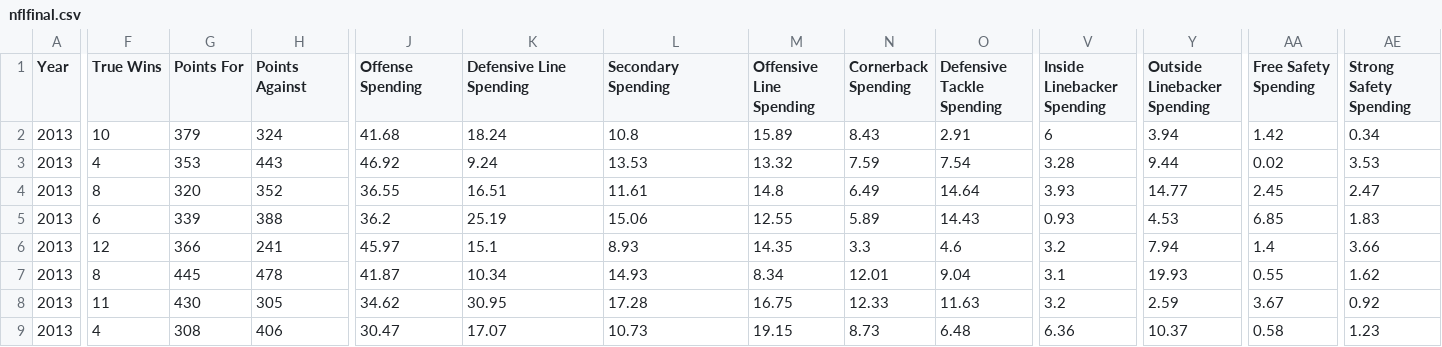
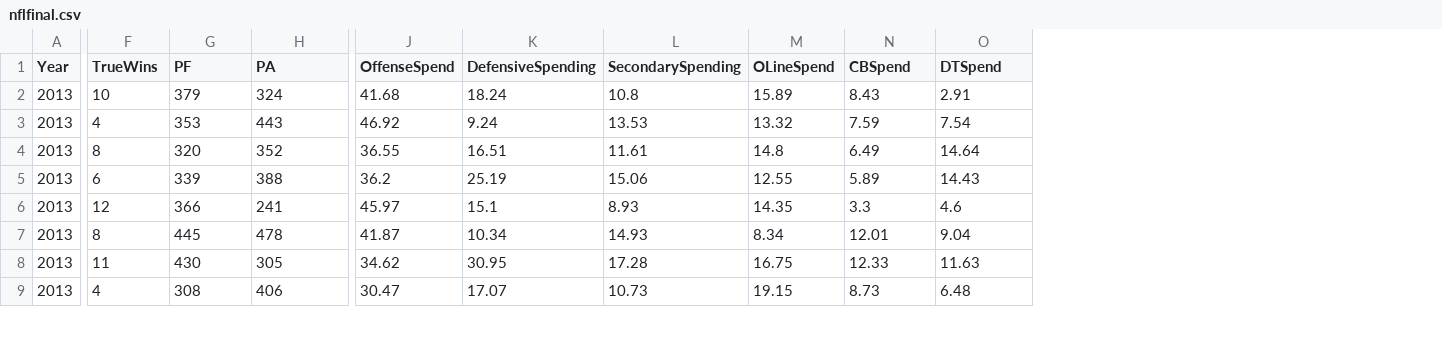
Before and after one commit to PvNP/NFLAnalytics, a CSV file: nflfinal.csv, drawn as a sheet; only a part is shown, gaps mark what is left out; the diff covers the shown part only; the diff names each change by its address in the sheet, - before the commit and + after, or states it on an @@ line.

Commit message:
change csv

```diff
--- a/nflfinal.csv
+++ b/nflfinal.csv
-column V (Inside Linebacker Spending), rows 2-9: 6 | 3.28 | 3.93 | 0.93 | 3.2 | 3.1 | 3.2 | 6.36
-column Y (Outside Linebacker Spending), rows 2-9: 3.94 | 9.44 | 14.77 | 4.53 | 7.94 | 19.93 | 2.59 | 10.37
-column AA (Free Safety Spending), rows 2-9: 1.42 | 0.02 | 2.45 | 6.85 | 1.4 | 0.55 | 3.67 | 0.58
-column AE (Strong Safety Spending), rows 2-9: 0.34 | 3.53 | 2.47 | 1.83 | 3.66 | 1.62 | 0.92 | 1.23
-F1: True Wins
+F1: TrueWins
-G1: Points For
+G1: PF
-H1: Points Against
+H1: PA
-J1: Offense Spending
+J1: OffenseSpend
-K1: Defensive Line Spending
+K1: DefensiveSpending
-L1: Secondary Spending
+L1: SecondarySpending
-M1: Offensive Line Spending
+M1: OLineSpend
-N1: Cornerback Spending
+N1: CBSpend
-O1: Defensive Tackle Spending
+O1: DTSpend
```
Also changed, not shown: 19 edited cells elsewhere in this file.
